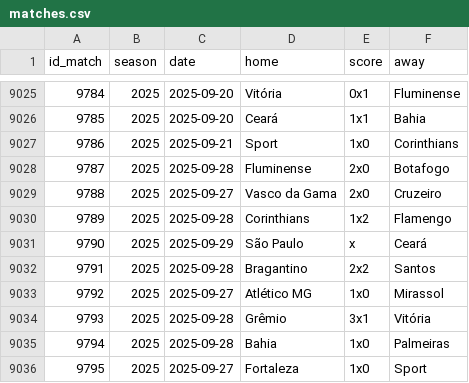
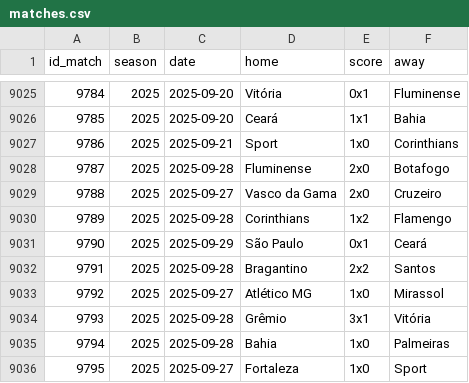
Before and after one commit to williamorim/brasileirao, a CSV file: data-raw/csv/matches.csv, drawn as a sheet; only a part is shown, gaps mark what is left out.

```diff
--- a/data-raw/csv/matches.csv
+++ b/data-raw/csv/matches.csv
@@ -9030,3 +9030,3 @@ id_match,season,date,home,score,away
 9789,2025,2025-09-28,Corinthians,1x2,Flamengo
-9790,2025,2025-09-29,São Paulo,x,Ceará
+9790,2025,2025-09-29,São Paulo,0x1,Ceará
 9791,2025,2025-09-28,Bragantino,2x2,Santos
```
Also changed, not shown: 1 other file.
